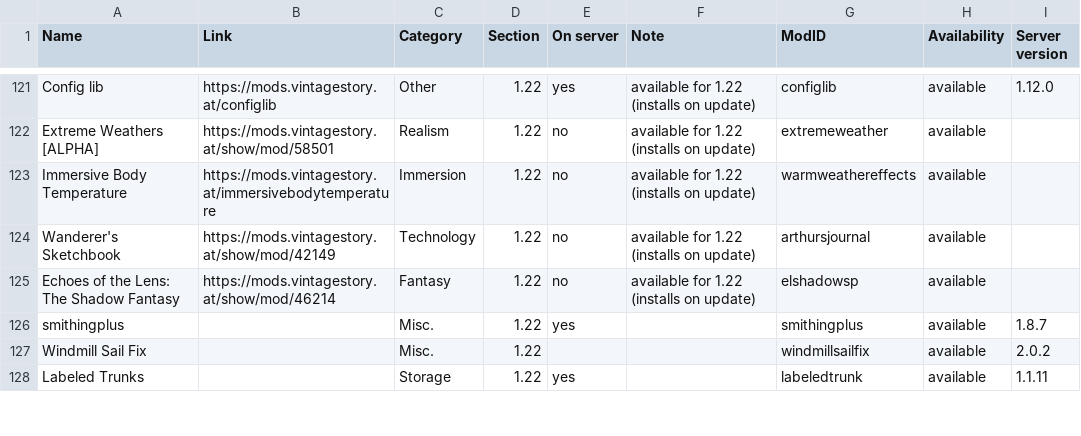
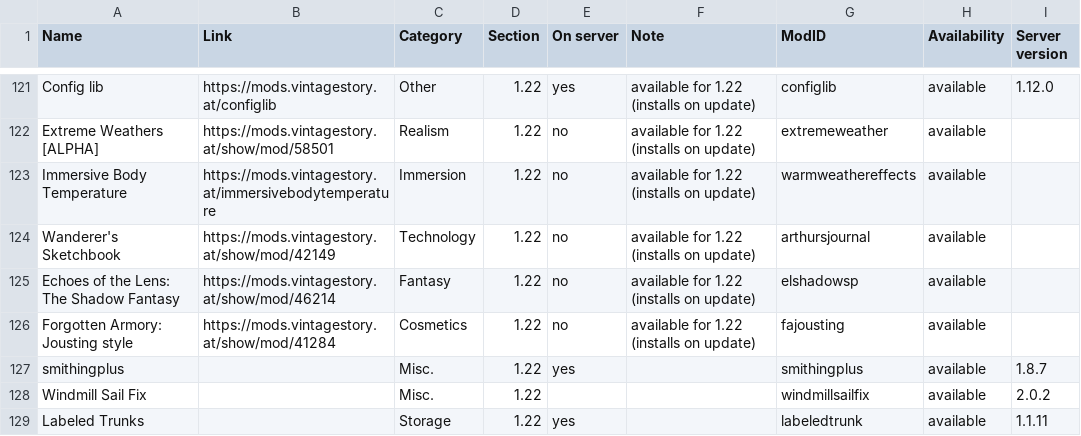
Before and after one commit to ConnyZs/VintageStory, a CSV file: Vintage Story Dashboard Data.csv, drawn as a sheet; only a part is shown, gaps mark what is left out.

```diff
--- a/Vintage Story Dashboard Data.csv
+++ b/Vintage Story Dashboard Data.csv
@@ -125,2 +125,3 @@ Wanderer's Sketchbook,https://mods.vintagestory.at/show/mod/42149,Technology,1.2
 Echoes of the Lens: The Shadow Fantasy,https://mods.vintagestory.at/show/mod/46214,Fantasy,1.22,no,available for 1.22 (installs on update),elshadowsp,available,
+Forgotten Armory: Jousting style,https://mods.vintagestory.at/show/mod/41284,Cosmetics,1.22,no,available for 1.22 (installs on update),fajousting,available,
 smithingplus,,Misc.,1.22,yes,,smithingplus,available,1.8.7
```
Also changed, not shown: 2 other files.
